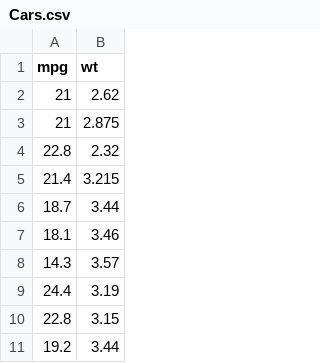
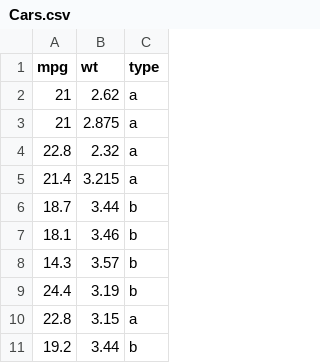
Before and after one commit to moravian-mspa/MGMT555, a CSV file: m3_PracticeSet_Correlation/Cars.csv, drawn as a sheet; only a part is shown; the diff names each change by its address in the sheet, - before the commit and + after, or states it on an @@ line.

```diff
--- a/m3_PracticeSet_Correlation/Cars.csv
+++ b/m3_PracticeSet_Correlation/Cars.csv
+column C (type), rows 2-11: a | a | a | a | b | b | b | b | a | b
```
Also changed, not shown: 56 other files.
